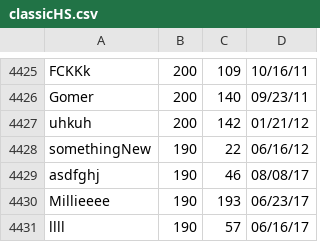
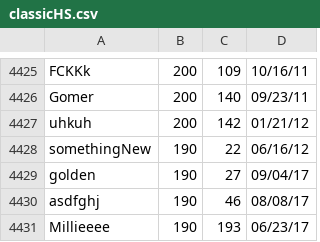
Before and after one commit to ustasb/office_snake, a CSV file: public/high_scores/classicHS.csv, drawn as a sheet; only a part is shown, gaps mark what is left out; the shorter side is filled out with more unchanged rows.

Commit message:
Update highscores.

```diff
--- a/public/high_scores/classicHS.csv
+++ b/public/high_scores/classicHS.csv
@@ -4428,2 +4428,3 @@ uhkuh,200,142,01/21/12
 somethingNew,190,22,06/16/12
+golden,190,27,09/04/17
 asdfghj,190,46,08/08/17
```
